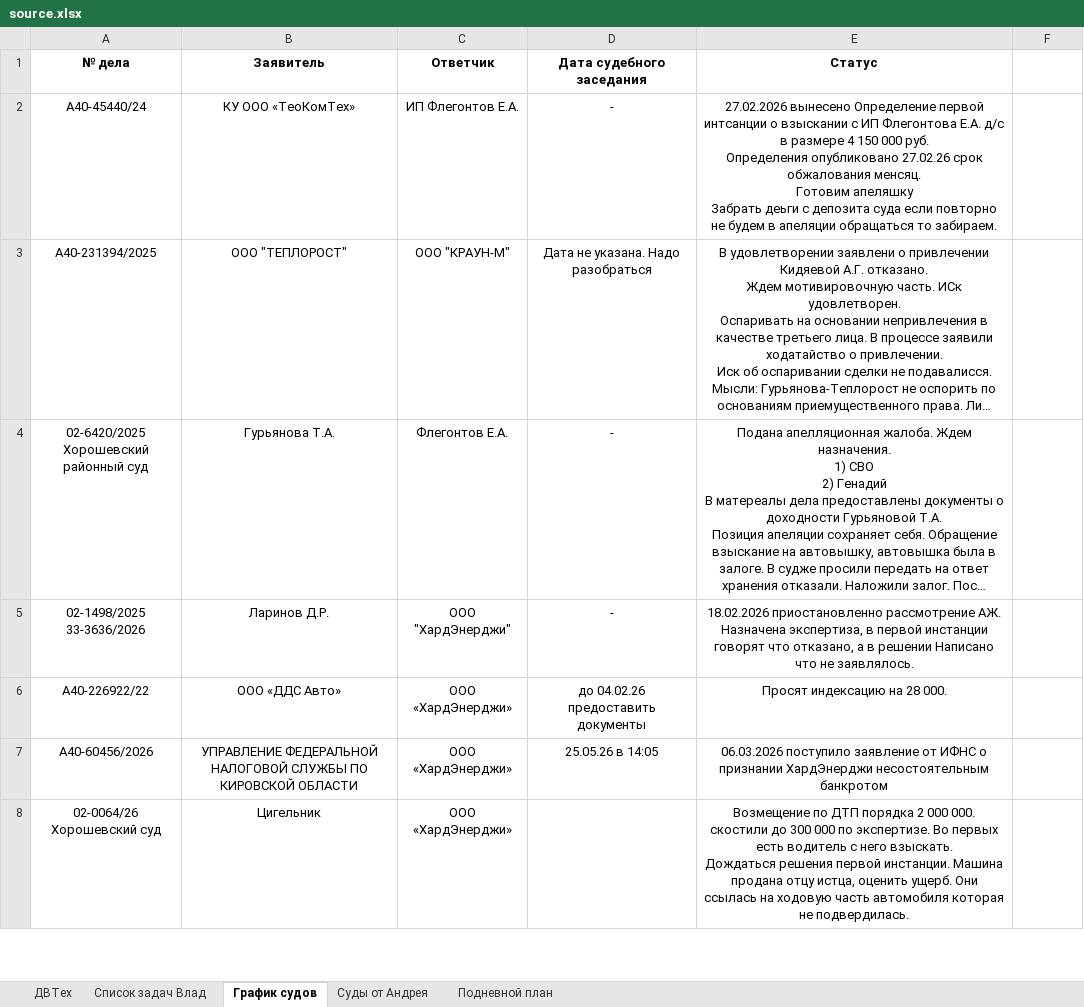
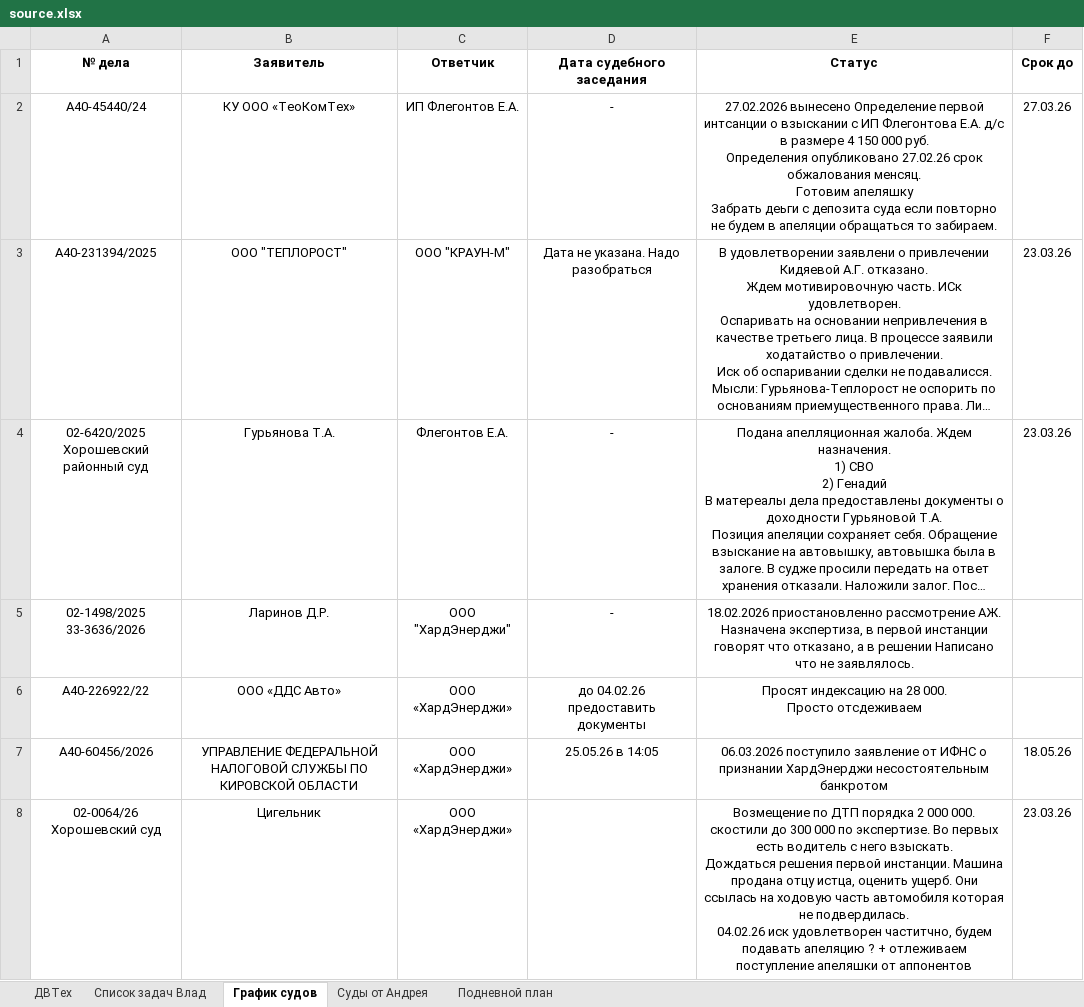
Before and after one commit to doommodery/ReminderHardEnergy, an Excel workbook: data/source.xlsx, sheet График судов, drawn as a sheet; only a part is shown; long unchanged cells end in …; values as stored, in another font and other column widths than the file's, no borders; ↵ is a line break in a cell; the diff covers the shown part only; the diff names each change by its address in the sheet, - before the commit and + after, or states it on an @@ line.

```diff
--- a/data/source.xlsx (sheet График судов)
+++ b/data/source.xlsx (sheet График судов)
-F1: (empty)
+F1: Срок до
-F2 (Срок до): (empty)
+F2 (Срок до): 27.03.26
-F3:F4 (Срок до): (empty)
+F3:F4 (Срок до): 23.03.26
-E6 (Статус): Просят индексацию на 28 000.
+E6 (Статус): Просят индексацию на 28 000. ↵ Просто отсдеживаем
-F7 (Срок до): (empty)
+F7 (Срок до): 18.05.26
-E8 (Статус): …не подвердилась.
+E8 (Статус): …не подвердилась. ↵ 04.02.26 иск удовлетворен частитчно, будем подавать апеляцию ? + отлеживаем поступление апеляшки от аппонентов
-F8 (Срок до): (empty)
+F8 (Срок до): 23.03.26
```
Also changed, not shown: 15 edited cells elsewhere in this sheet, 8 other files.
